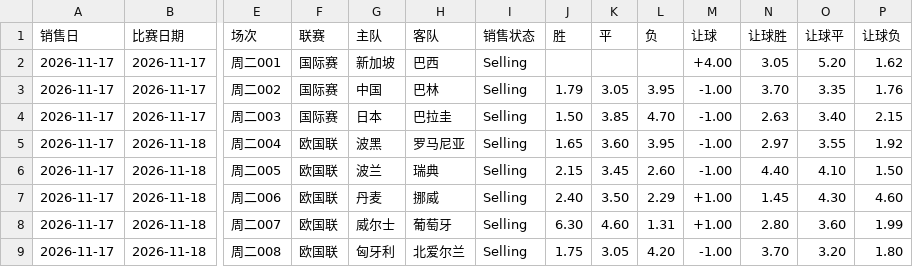
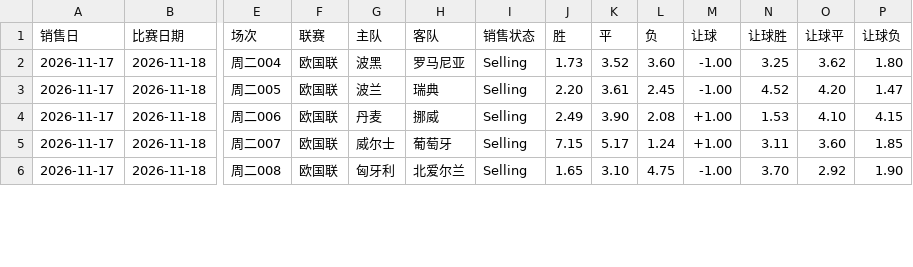
Before and after one commit to wanglin-777/tijcai-football-data, a CSV file: data/odds/2026-11-17.csv, drawn as a sheet; only a part is shown, gaps mark what is left out; removed rows and columns are numbered as before the commit, all else as after; rows hold the shown columns only; the diff covers the shown part only; the diff names each change by its address in the sheet, - before the commit and + after, or states it on an @@ line.

Commit message:
data: 2026-11-17 在售赔率 CSV

```diff
--- a/data/odds/2026-11-17.csv
+++ b/data/odds/2026-11-17.csv
-row 2: 2026-11-17 | 2026-11-17 | 周二001 | 国际赛 | 新加坡 | 巴西 | Selling |  |  |  | +4.00 | 3.05 | 5.20 | 1.62
-row 3: 2026-11-17 | 2026-11-17 | 周二002 | 国际赛 | 中国 | 巴林 | Selling | 1.79 | 3.05 | 3.95 | -1.00 | 3.70 | 3.35 | 1.76
-row 4: 2026-11-17 | 2026-11-17 | 周二003 | 国际赛 | 日本 | 巴拉圭 | Selling | 1.50 | 3.85 | 4.70 | -1.00 | 2.63 | 3.40 | 2.15
-J2 (胜): 1.65
+J2 (胜): 1.73
-K2 (平): 3.60
+K2 (平): 3.52
-L2 (负): 3.95
+L2 (负): 3.60
-N2 (让球胜): 2.97
+N2 (让球胜): 3.25
-O2 (让球平): 3.55
+O2 (让球平): 3.62
-P2 (让球负): 1.92
+P2 (让球负): 1.80
-J3 (胜): 2.15
+J3 (胜): 2.20
-K3 (平): 3.45
+K3 (平): 3.61
-L3 (负): 2.60
+L3 (负): 2.45
-N3 (让球胜): 4.40
+N3 (让球胜): 4.52
-O3 (让球平): 4.10
+O3 (让球平): 4.20
-P3 (让球负): 1.50
+P3 (让球负): 1.47
-J4 (胜): 2.40
+J4 (胜): 2.49
-K4 (平): 3.50
+K4 (平): 3.90
-L4 (负): 2.29
+L4 (负): 2.08
-N4 (让球胜): 1.45
+N4 (让球胜): 1.53
-O4 (让球平): 4.30
+O4 (让球平): 4.10
-P4 (让球负): 4.60
+P4 (让球负): 4.15
-J5 (胜): 6.30
+J5 (胜): 7.15
-K5 (平): 4.60
+K5 (平): 5.17
-L5 (负): 1.31
+L5 (负): 1.24
-N5 (让球胜): 2.80
+N5 (让球胜): 3.11
-P5 (让球负): 1.99
+P5 (让球负): 1.85
-J6 (胜): 1.75
+J6 (胜): 1.65
-K6 (平): 3.05
+K6 (平): 3.10
-L6 (负): 4.20
+L6 (负): 4.75
-O6 (让球平): 3.20
+O6 (让球平): 2.92
-P6 (让球负): 1.80
+P6 (让球负): 1.90
```
Also changed, not shown: 12 edited cells elsewhere in this file.
